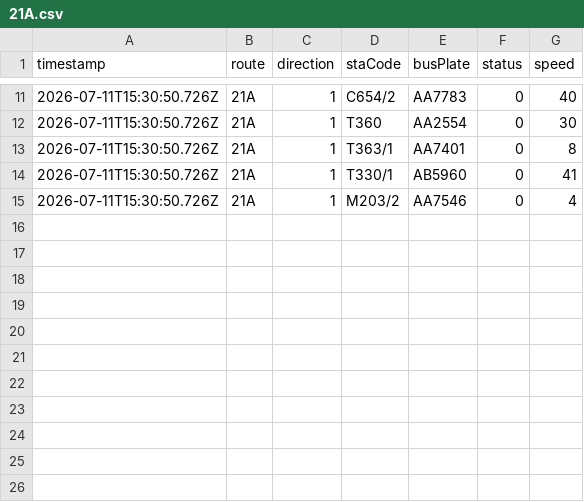
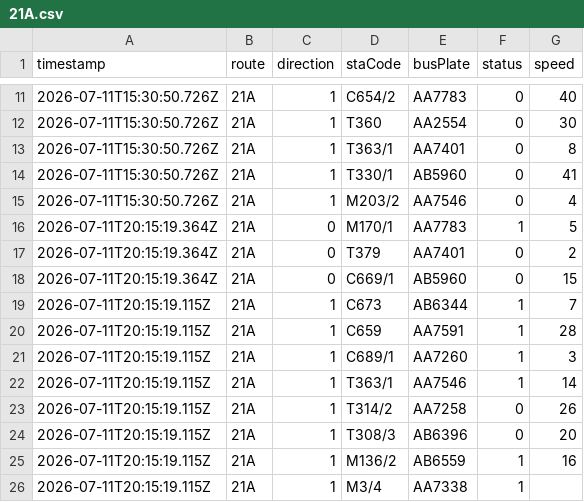
Before and after one commit to ChiHin-Lio/macau-bus-data, a CSV file: raw_logs/21A.csv, drawn as a sheet; only a part is shown, gaps mark what is left out; the diff names each change by its address in the sheet, - before the commit and + after, or states it on an @@ line.

Commit message:
scraper: update 21A.csv via Cloudflare Worker

```diff
--- a/raw_logs/21A.csv
+++ b/raw_logs/21A.csv
+row 16: 2026-07-11T20:15:19.364Z | 21A | 0 | M170/1 | AA7783 | 1 | 5
+row 17: 2026-07-11T20:15:19.364Z | 21A | 0 | T379 | AA7401 | 0 | 2
+row 18: 2026-07-11T20:15:19.364Z | 21A | 0 | C669/1 | AB5960 | 0 | 15
+row 19: 2026-07-11T20:15:19.115Z | 21A | 1 | C673 | AB6344 | 1 | 7
+row 20: 2026-07-11T20:15:19.115Z | 21A | 1 | C659 | AA7591 | 1 | 28
+row 21: 2026-07-11T20:15:19.115Z | 21A | 1 | C689/1 | AA7260 | 1 | 3
+row 22: 2026-07-11T20:15:19.115Z | 21A | 1 | T363/1 | AA7546 | 1 | 14
+row 23: 2026-07-11T20:15:19.115Z | 21A | 1 | T314/2 | AA7258 | 0 | 26
+row 24: 2026-07-11T20:15:19.115Z | 21A | 1 | T308/3 | AB6396 | 0 | 20
+row 25: 2026-07-11T20:15:19.115Z | 21A | 1 | M136/2 | AB6559 | 1 | 16
+row 26: 2026-07-11T20:15:19.115Z | 21A | 1 | M3/4 | AA7338 | 1
```
